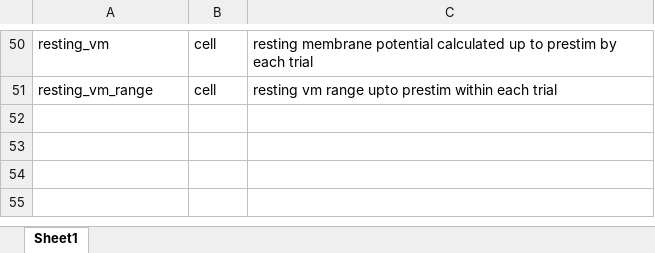
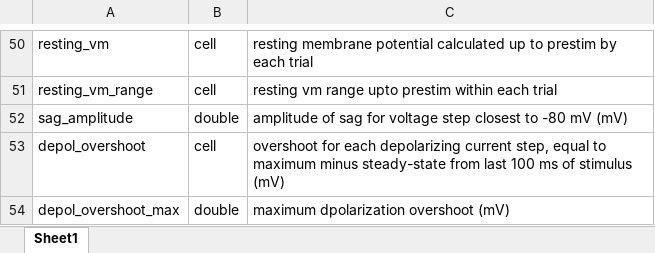
Before and after one commit to SchwartzNU/DJ_schwartzlab, an Excel workbook: result_table_templates/MultiPulse_varyCurrent_FeatureExtract.xlsx, sheet Sheet1, drawn as a sheet; only a part is shown, gaps mark what is left out; values as stored, in another font and other column widths than the file's, no borders; the diff names each change by its address in the sheet, - before the commit and + after, or states it on an @@ line.

Commit message:
updated table template

```diff
--- a/result_table_templates/MultiPulse_varyCurrent_FeatureExtract.xlsx (sheet Sheet1)
+++ b/result_table_templates/MultiPulse_varyCurrent_FeatureExtract.xlsx (sheet Sheet1)
+row 52: sag_amplitude | double | amplitude of sag for voltage step closest to -80 mV (mV)
+row 53: depol_overshoot | cell | overshoot for each depolarizing current step, equal to maximum minus steady-state from last 100 ms of stimulus (mV)
+row 54: depol_overshoot_max | double | maximum dpolarization overshoot (mV)
```
Also changed, not shown: 2 other files.
